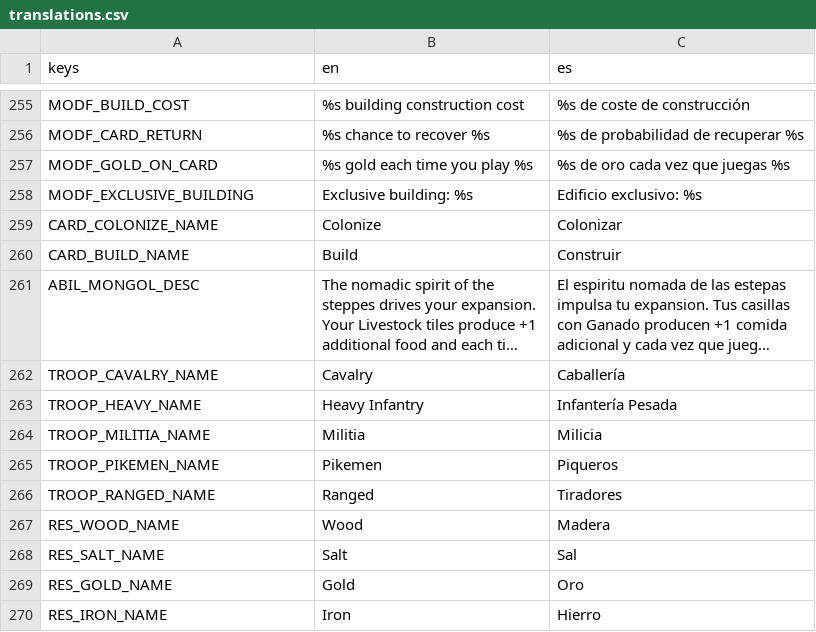
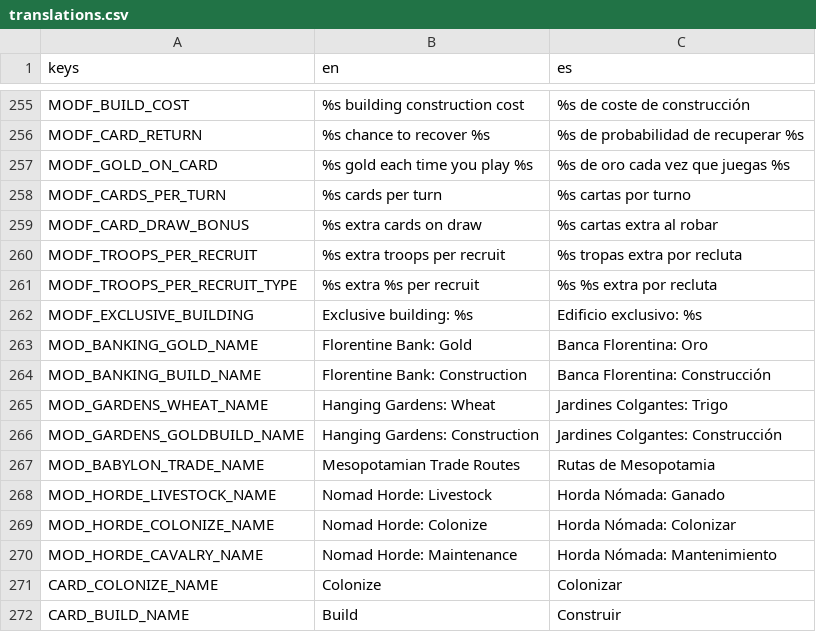
Before and after one commit to IbaiPerez/TFG-source, a CSV file: localization/translations.csv, drawn as a sheet; only a part is shown, gaps mark what is left out; the shorter side is filled out with more unchanged rows; long unchanged cells end in ….

Commit message:
i18n: corrige mezcla de idiomas en el panel de modificadores en partida
El tooltip de ModifierIcon (panel de modificadores en partida) mostraba
description en ingles siempre (StatModifier/BuildCostModifier/... generaban
texto plano hardcodeado en _build_description() y tr() no traduce texto
que no es una clave) y name en español siempre para los modifiers creados
por EmpireAbility y por eventos de turno (texto literal, no clave).

- ModifierIcon reutiliza EmpireModifierFormatter.describe_modifier() (antes
  privado, solo usado en la pantalla de seleccion de imperio) como fuente
  unica de verdad para la descripcion localizada y coloreada.
- Se cubren los StatType que faltaban en el formatter (CARDS_PER_TURN,
  CARD_DRAW_BONUS, TROOPS_PER_RECRUIT, usados por varios edificios lategame)
  con nuevas claves MODF_*.
- Los name de las abilities (banking/gardens/horde) pasan a claves nuevas
  MOD_*; los name de los turn events reusan sus EVT_<slug>_TITLE ya
  existentes en el CSV.

Ademas, arregla 9 tests fragiles (test_battle_front_ui, test_card_types,
test_modifier, test_recruit_panel, test_tactic_cards, test_troops) que
comparaban contra texto en español sin fijar el locale, y por tanto
dependian del idioma persistido en user://settings.cfg o del SO. Cada
archivo fija TranslationServer a "es" en before_all/after_all sin tocar el
locale guardado del usuario. Suite GUT: 1228/1228 verde.

```diff
--- a/localization/translations.csv
+++ b/localization/translations.csv
@@ -257,3 +257,15 @@ MODF_CARD_RETURN,%s chance to recover %s,%s de probabilidad de recuperar %s
 MODF_GOLD_ON_CARD,%s gold each time you play %s,%s de oro cada vez que juegas %s
+MODF_CARDS_PER_TURN,%s cards per turn,%s cartas por turno
+MODF_CARD_DRAW_BONUS,%s extra cards on draw,%s cartas extra al robar
+MODF_TROOPS_PER_RECRUIT,%s extra troops per recruit,%s tropas extra por recluta
+MODF_TROOPS_PER_RECRUIT_TYPE,%s extra %s per recruit,%s %s extra por recluta
 MODF_EXCLUSIVE_BUILDING,Exclusive building: %s,Edificio exclusivo: %s
+MOD_BANKING_GOLD_NAME,Florentine Bank: Gold,Banca Florentina: Oro
+MOD_BANKING_BUILD_NAME,Florentine Bank: Construction,Banca Florentina: Construcción
+MOD_GARDENS_WHEAT_NAME,Hanging Gardens: Wheat,Jardines Colgantes: Trigo
+MOD_GARDENS_GOLDBUILD_NAME,Hanging Gardens: Construction,Jardines Colgantes: Construcción
+MOD_BABYLON_TRADE_NAME,Mesopotamian Trade Routes,Rutas de Mesopotamia
+MOD_HORDE_LIVESTOCK_NAME,Nomad Horde: Livestock,Horda Nómada: Ganado
+MOD_HORDE_COLONIZE_NAME,Nomad Horde: Colonize,Horda Nómada: Colonizar
+MOD_HORDE_CAVALRY_NAME,Nomad Horde: Maintenance,Horda Nómada: Mantenimiento
 CARD_COLONIZE_NAME,Colonize,Colonizar
```
Also changed, not shown: 28 other files.
